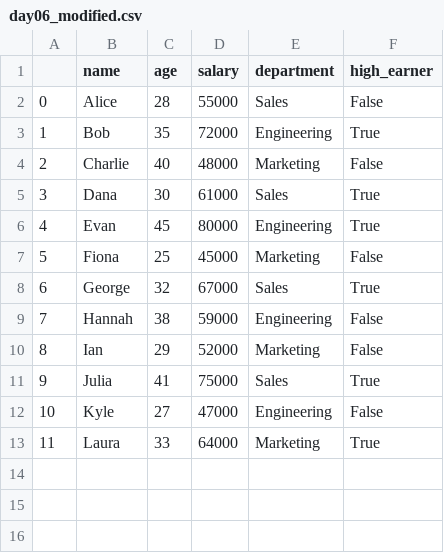
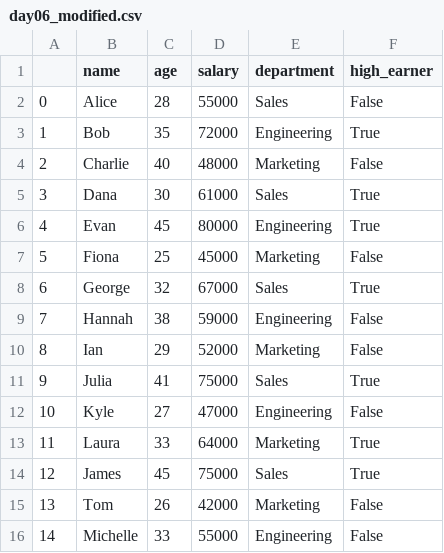
Before and after one commit to NewManRising/ai-ml-apprenticeship, a CSV file: day06/day06_modified.csv (was phase01/day06/day06_modified.csv), drawn as a sheet.

```diff
--- a/phase01/day06/day06_modified.csv
+++ b/day06/day06_modified.csv
@@ -13 +13,4 @@
 11,Laura,33,64000,Marketing,True
+12,James,45,75000,Sales,True
+13,Tom,26,42000,Marketing,False
+14,Michelle,33,55000,Engineering,False
```
Also changed, not shown: day06/day06_data.csv, 17 other files.
